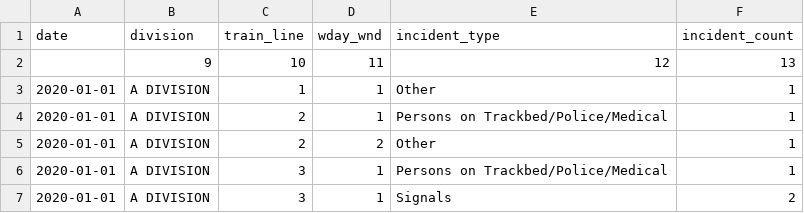
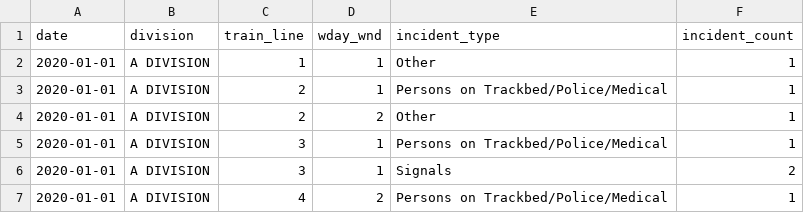
Before and after one commit to thetechleila/MTA-Subway-Ridership-and-Major-Incidents-EDA, a CSV file: incidents.csv, drawn as a sheet; only a part is shown; the shorter side is filled out with more unchanged rows.

Commit message:
update

```diff
--- a/incidents.csv
+++ b/incidents.csv
@@ -1,3 +1,2 @@
 date,division,train_line,wday_wnd,incident_type,incident_count
-,9,10,11,12,13
 2020-01-01,A DIVISION,1,1,Other,1
```
